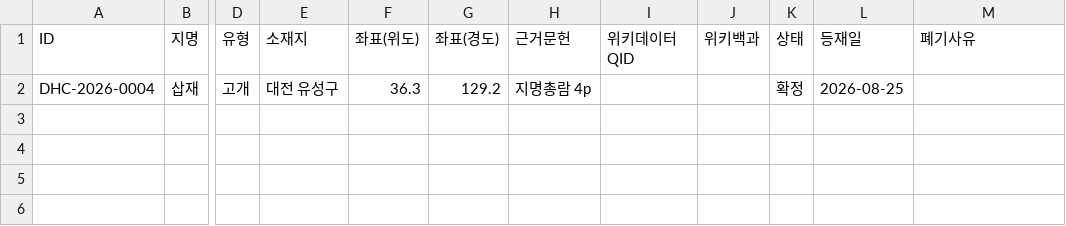
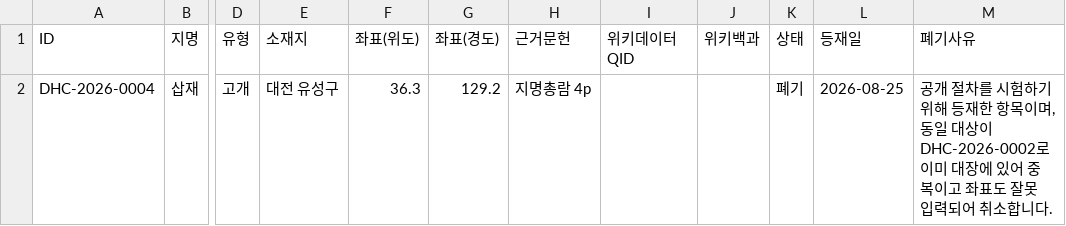
Before and after one commit to daehyang/daehyang.github.io, a CSV file: assets/data/placenames.csv, drawn as a sheet; only a part is shown, gaps mark what is left out; the diff names each change by its address in the sheet, - before the commit and + after, or states it on an @@ line.

```diff
--- a/assets/data/placenames.csv
+++ b/assets/data/placenames.csv
-K2 (상태): 확정
+K2 (상태): 폐기
-M2 (폐기사유): (empty)
+M2 (폐기사유): 공개 절차를 시험하기 위해 등재한 항목이며, 동일 대상이 DHC-2026-0002로 이미 대장에 있어 중복이고 좌표도 잘못 입력되어 취소합니다.
```
Also changed, not shown: 1 other file.
